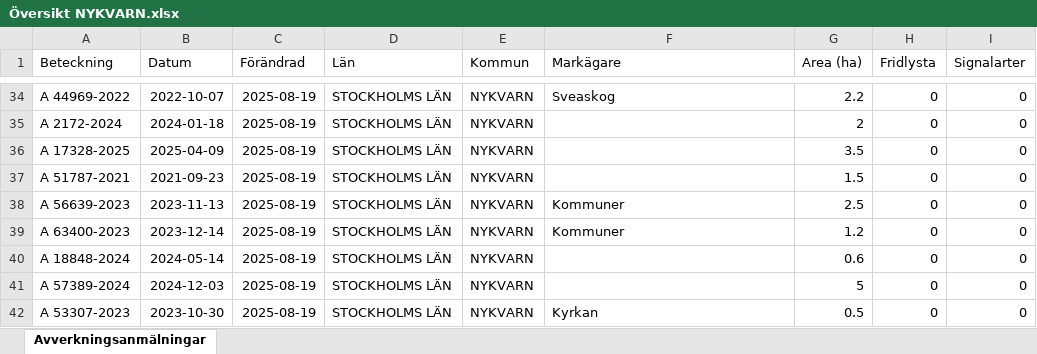
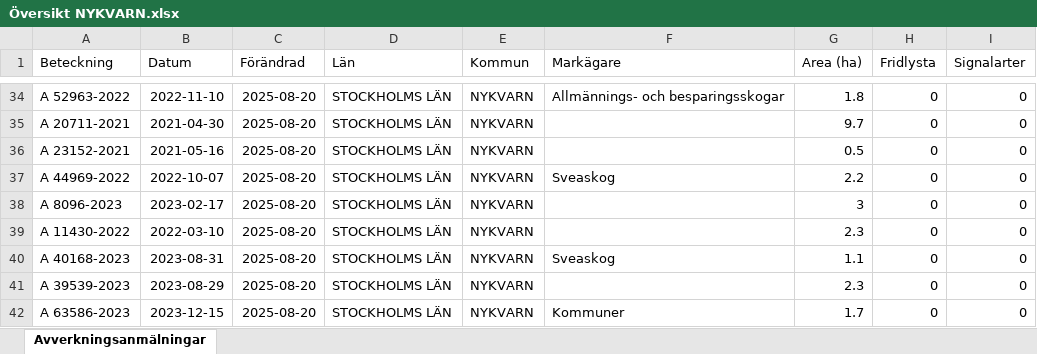
Before and after one commit to klasma/Logging_0140, an Excel workbook: Översikt NYKVARN.xlsx, sheet Avverkningsanmälningar, drawn as a sheet; only a part is shown, gaps mark what is left out; values as stored, in another font and other column widths than the file's, no borders; the diff covers the shown part only; the diff names each change by its address in the sheet, - before the commit and + after, or states it on an @@ line.

```diff
--- a/Översikt NYKVARN.xlsx (sheet Avverkningsanmälningar)
+++ b/Översikt NYKVARN.xlsx (sheet Avverkningsanmälningar)
-A34 (Beteckning): A 44969-2022
+A34 (Beteckning): A 52963-2022
-B34 (Datum): 2022-10-07
+B34 (Datum): 2022-11-10
-C34:C42 (Förändrad): 2025-08-19
+C34:C42 (Förändrad): 2025-08-20
-F34 (Markägare): Sveaskog
+F34 (Markägare): Allmännings- och besparingsskogar
-G34 (Area (ha)): 2.2
+G34 (Area (ha)): 1.8
-A35 (Beteckning): A 2172-2024
+A35 (Beteckning): A 20711-2021
-B35 (Datum): 2024-01-18
+B35 (Datum): 2021-04-30
-G35 (Area (ha)): 2
+G35 (Area (ha)): 9.7
-A36 (Beteckning): A 17328-2025
+A36 (Beteckning): A 23152-2021
-B36 (Datum): 2025-04-09
+B36 (Datum): 2021-05-16
-G36 (Area (ha)): 3.5
+G36 (Area (ha)): 0.5
-A37 (Beteckning): A 51787-2021
+A37 (Beteckning): A 44969-2022
-B37 (Datum): 2021-09-23
+B37 (Datum): 2022-10-07
-F37 (Markägare): (empty)
+F37 (Markägare): Sveaskog
-G37 (Area (ha)): 1.5
+G37 (Area (ha)): 2.2
-A38 (Beteckning): A 56639-2023
+A38 (Beteckning): A 8096-2023
-B38 (Datum): 2023-11-13
+B38 (Datum): 2023-02-17
-F38:F39 (Markägare): Kommuner
+F38:F39 (Markägare): (empty)
-G38 (Area (ha)): 2.5
+G38 (Area (ha)): 3
-A39 (Beteckning): A 63400-2023
+A39 (Beteckning): A 11430-2022
-B39 (Datum): 2023-12-14
+B39 (Datum): 2022-03-10
-G39 (Area (ha)): 1.2
+G39 (Area (ha)): 2.3
-A40 (Beteckning): A 18848-2024
+A40 (Beteckning): A 40168-2023
-B40 (Datum): 2024-05-14
+B40 (Datum): 2023-08-31
-F40 (Markägare): (empty)
+F40 (Markägare): Sveaskog
-G40 (Area (ha)): 0.6
+G40 (Area (ha)): 1.1
-A41 (Beteckning): A 57389-2024
+A41 (Beteckning): A 39539-2023
-B41 (Datum): 2024-12-03
+B41 (Datum): 2023-08-29
-G41 (Area (ha)): 5
+G41 (Area (ha)): 2.3
-A42 (Beteckning): A 53307-2023
+A42 (Beteckning): A 63586-2023
-B42 (Datum): 2023-10-30
+B42 (Datum): 2023-12-15
-F42 (Markägare): Kyrkan
+F42 (Markägare): Kommuner
-G42 (Area (ha)): 0.5
+G42 (Area (ha)): 1.7
```
Also changed, not shown: 327 edited cells elsewhere in this sheet, artfynd/A 11388-2024 artfynd.xlsx, artfynd/A 23279-2025 artfynd.xlsx, 36 other files.
